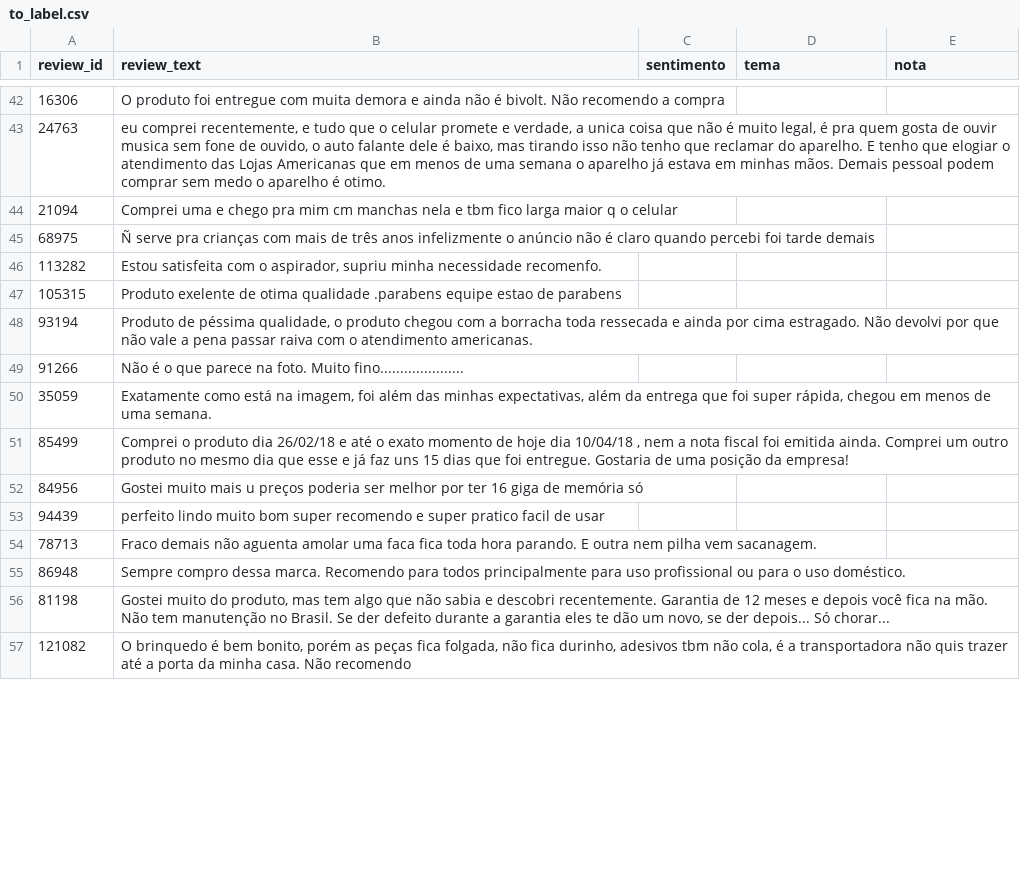
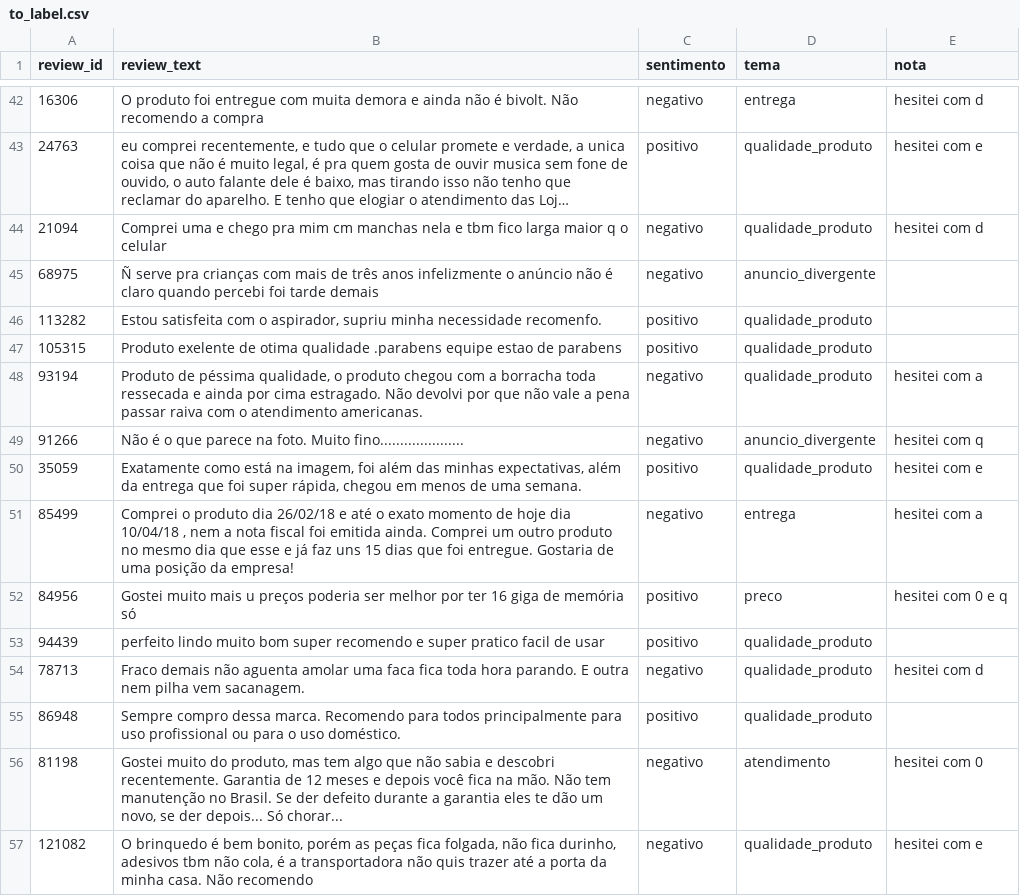
Before and after one commit to leolauren7ino/b2w-reviews-sql-llm-eval, a CSV file: projeto2_llm/labeling/to_label.csv, drawn as a sheet; only a part is shown, gaps mark what is left out; long unchanged cells end in …; the diff covers the shown part only; the diff names each change by its address in the sheet, - before the commit and + after, or states it on an @@ line.

```diff
--- a/projeto2_llm/labeling/to_label.csv
+++ b/projeto2_llm/labeling/to_label.csv
-C42 (sentimento): (empty)
+C42 (sentimento): negativo
-D42 (tema): (empty)
+D42 (tema): entrega
-E42 (nota): (empty)
+E42 (nota): hesitei com d
-C43 (sentimento): (empty)
+C43 (sentimento): positivo
-D43:D44 (tema): (empty)
+D43:D44 (tema): qualidade_produto
-E43 (nota): (empty)
+E43 (nota): hesitei com e
-C44:C45 (sentimento): (empty)
+C44:C45 (sentimento): negativo
-E44 (nota): (empty)
+E44 (nota): hesitei com d
-D45 (tema): (empty)
+D45 (tema): anuncio_divergente
-C46:C47 (sentimento): (empty)
+C46:C47 (sentimento): positivo
-D46:D48 (tema): (empty)
+D46:D48 (tema): qualidade_produto
-C48:C49 (sentimento): (empty)
+C48:C49 (sentimento): negativo
-E48 (nota): (empty)
+E48 (nota): hesitei com a
-D49 (tema): (empty)
+D49 (tema): anuncio_divergente
-E49 (nota): (empty)
+E49 (nota): hesitei com q
-C50 (sentimento): (empty)
+C50 (sentimento): positivo
-D50 (tema): (empty)
+D50 (tema): qualidade_produto
-E50 (nota): (empty)
+E50 (nota): hesitei com e
-C51 (sentimento): (empty)
+C51 (sentimento): negativo
-D51 (tema): (empty)
+D51 (tema): entrega
-E51 (nota): (empty)
+E51 (nota): hesitei com a
-C52:C53 (sentimento): (empty)
+C52:C53 (sentimento): positivo
-D52 (tema): (empty)
+D52 (tema): preco
-E52 (nota): (empty)
+E52 (nota): hesitei com 0 e q
-D53:D55 (tema): (empty)
+D53:D55 (tema): qualidade_produto
-C54 (sentimento): (empty)
+C54 (sentimento): negativo
-E54 (nota): (empty)
+E54 (nota): hesitei com d
-C55 (sentimento): (empty)
+C55 (sentimento): positivo
-C56:C57 (sentimento): (empty)
+C56:C57 (sentimento): negativo
-D56 (tema): (empty)
+D56 (tema): atendimento
-E56 (nota): (empty)
+E56 (nota): hesitei com 0
-D57 (tema): (empty)
+D57 (tema): qualidade_produto
-E57 (nota): (empty)
+E57 (nota): hesitei com e
```
Also changed, not shown: 113 edited cells elsewhere in this file, 1 other file.
